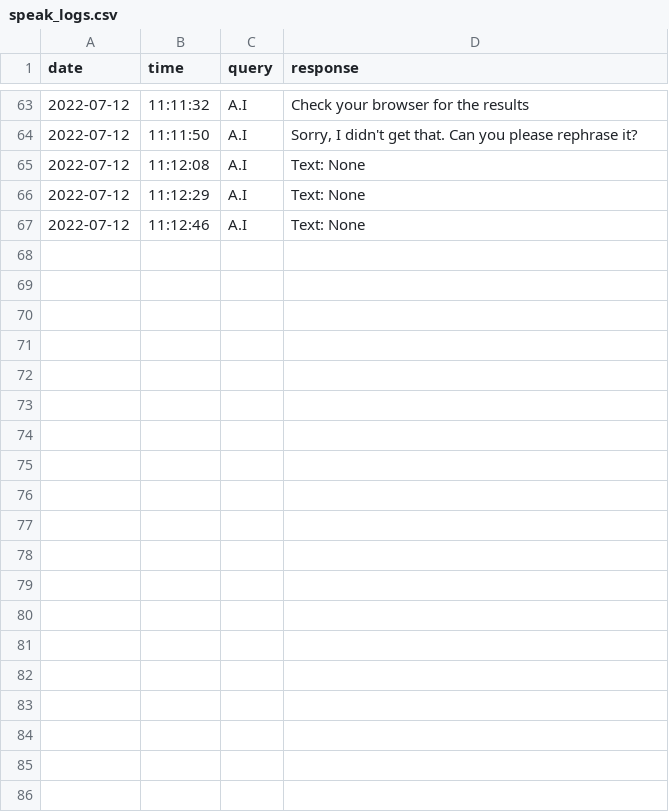
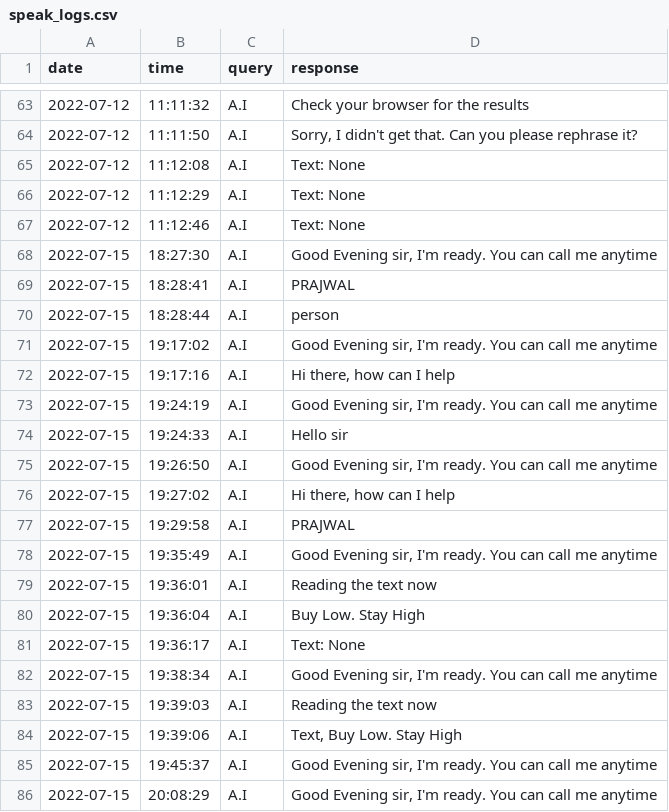
Before and after one commit to Praj-17/Blind-s-Eye, a CSV file: logs/speak_logs.csv, drawn as a sheet; only a part is shown, gaps mark what is left out; the diff covers the shown part only.

```diff
--- a/logs/speak_logs.csv
+++ b/logs/speak_logs.csv
@@ -67 +67,20 @@ date,time,query,response
 2022-07-12,11:12:46,A.I,Text: None
+2022-07-15,18:27:30,A.I,"Good Evening sir, I'm ready. You can call me anytime"
+2022-07-15,18:28:41,A.I,PRAJWAL
+2022-07-15,18:28:44,A.I,person
+2022-07-15,19:17:02,A.I,"Good Evening sir, I'm ready. You can call me anytime"
+2022-07-15,19:17:16,A.I,"Hi there, how can I help"
+2022-07-15,19:24:19,A.I,"Good Evening sir, I'm ready. You can call me anytime"
+2022-07-15,19:24:33,A.I,Hello sir
+2022-07-15,19:26:50,A.I,"Good Evening sir, I'm ready. You can call me anytime"
+2022-07-15,19:27:02,A.I,"Hi there, how can I help"
+2022-07-15,19:29:58,A.I,PRAJWAL
+2022-07-15,19:35:49,A.I,"Good Evening sir, I'm ready. You can call me anytime"
+2022-07-15,19:36:01,A.I,Reading the text now
+2022-07-15,19:36:04,A.I,Buy Low. Stay High
+2022-07-15,19:36:17,A.I,Text: None
+2022-07-15,19:38:34,A.I,"Good Evening sir, I'm ready. You can call me anytime"
+2022-07-15,19:39:03,A.I,Reading the text now
+2022-07-15,19:39:06,A.I,"Text, Buy Low. Stay High"
+2022-07-15,19:45:37,A.I,"Good Evening sir, I'm ready. You can call me anytime"
+2022-07-15,20:08:29,A.I,"Good Evening sir, I'm ready. You can call me anytime"
```
Also changed, not shown: 17 added rows elsewhere in this file, data.csv, logs/chat_logs.csv, 20 other files.
